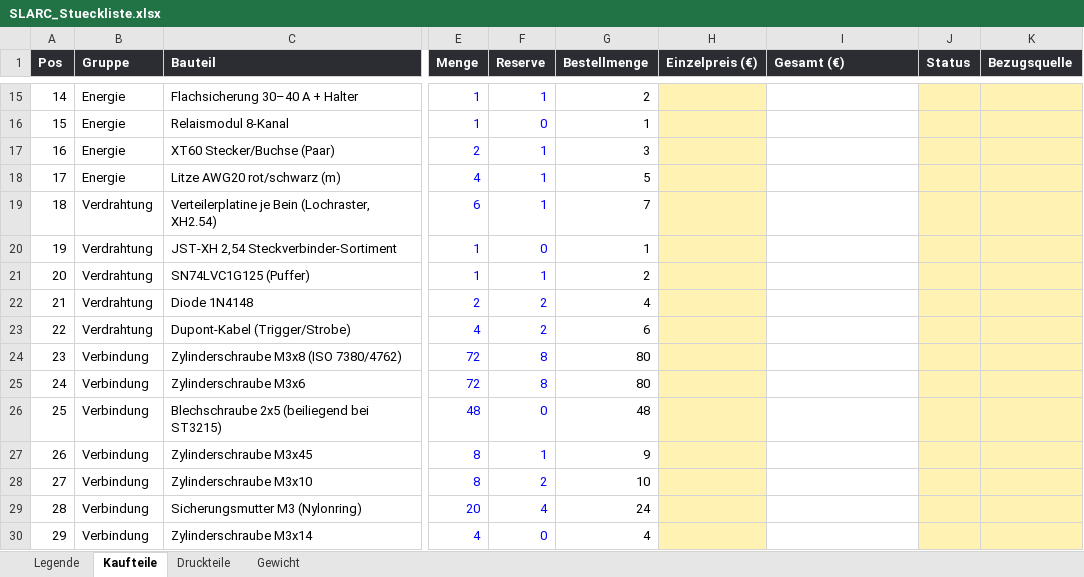
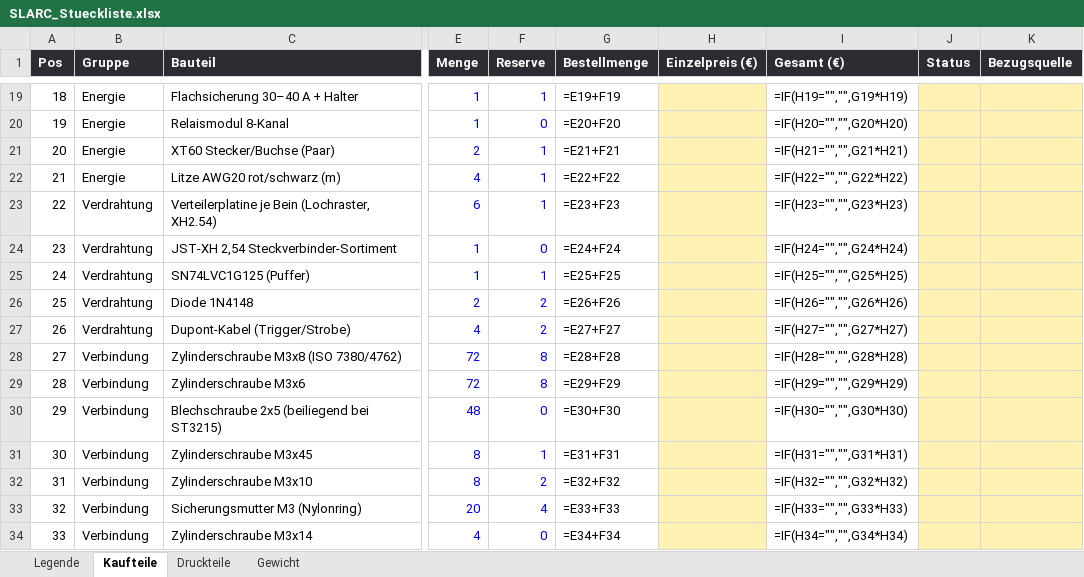
Before and after one commit to Hoehlenbaer/SLARC, an Excel workbook: Drawings/Macros/SLARC_Stueckliste.xlsx, sheet Kaufteile, drawn as a sheet; only a part is shown, gaps mark what is left out; values as stored, in another font and other column widths than the file's, no borders; formulas without a stored value are shown as written; addresses are those after the commit; the diff covers the shown part only; the diff names each change by its address in the sheet, - before the commit and + after, or states it on an @@ line.

```diff
--- a/Drawings/Macros/SLARC_Stueckliste.xlsx (sheet Kaufteile)
+++ b/Drawings/Macros/SLARC_Stueckliste.xlsx (sheet Kaufteile)
@@ column A (Pos) renumbered between rows 12 and 49 @@
-G19 (Bestellmenge): 2
+G19 (Bestellmenge): =E19+F19
-I19 (Gesamt (€)): (empty)
+I19 (Gesamt (€)): =IF(H19="","",G19*H19)
-G20 (Bestellmenge): 1
+G20 (Bestellmenge): =E20+F20
-I20 (Gesamt (€)): (empty)
+I20 (Gesamt (€)): =IF(H20="","",G20*H20)
-G21 (Bestellmenge): 3
+G21 (Bestellmenge): =E21+F21
-I21 (Gesamt (€)): (empty)
+I21 (Gesamt (€)): =IF(H21="","",G21*H21)
-G22 (Bestellmenge): 5
+G22 (Bestellmenge): =E22+F22
-I22 (Gesamt (€)): (empty)
+I22 (Gesamt (€)): =IF(H22="","",G22*H22)
-G23 (Bestellmenge): 7
+G23 (Bestellmenge): =E23+F23
-I23 (Gesamt (€)): (empty)
+I23 (Gesamt (€)): =IF(H23="","",G23*H23)
-G24 (Bestellmenge): 1
+G24 (Bestellmenge): =E24+F24
-I24 (Gesamt (€)): (empty)
+I24 (Gesamt (€)): =IF(H24="","",G24*H24)
-G25 (Bestellmenge): 2
+G25 (Bestellmenge): =E25+F25
-I25 (Gesamt (€)): (empty)
+I25 (Gesamt (€)): =IF(H25="","",G25*H25)
-G26 (Bestellmenge): 4
+G26 (Bestellmenge): =E26+F26
-I26 (Gesamt (€)): (empty)
+I26 (Gesamt (€)): =IF(H26="","",G26*H26)
-G27 (Bestellmenge): 6
+G27 (Bestellmenge): =E27+F27
-I27 (Gesamt (€)): (empty)
+I27 (Gesamt (€)): =IF(H27="","",G27*H27)
-G28 (Bestellmenge): 80
+G28 (Bestellmenge): =E28+F28
-I28 (Gesamt (€)): (empty)
+I28 (Gesamt (€)): =IF(H28="","",G28*H28)
-G29 (Bestellmenge): 80
+G29 (Bestellmenge): =E29+F29
-I29 (Gesamt (€)): (empty)
+I29 (Gesamt (€)): =IF(H29="","",G29*H29)
-G30 (Bestellmenge): 48
+G30 (Bestellmenge): =E30+F30
-I30 (Gesamt (€)): (empty)
+I30 (Gesamt (€)): =IF(H30="","",G30*H30)
-G31 (Bestellmenge): 9
+G31 (Bestellmenge): =E31+F31
-I31 (Gesamt (€)): (empty)
+I31 (Gesamt (€)): =IF(H31="","",G31*H31)
-G32 (Bestellmenge): 10
+G32 (Bestellmenge): =E32+F32
-I32 (Gesamt (€)): (empty)
+I32 (Gesamt (€)): =IF(H32="","",G32*H32)
-G33 (Bestellmenge): 24
+G33 (Bestellmenge): =E33+F33
-I33 (Gesamt (€)): (empty)
+I33 (Gesamt (€)): =IF(H33="","",G33*H33)
-G34 (Bestellmenge): 4
+G34 (Bestellmenge): =E34+F34
-I34 (Gesamt (€)): (empty)
+I34 (Gesamt (€)): =IF(H34="","",G34*H34)
```
Also changed, not shown: 6 added rows, 1 removed row and 54 edited cells elsewhere in this sheet, sheet Druckteile, sheet Gewicht, 1 other file.
